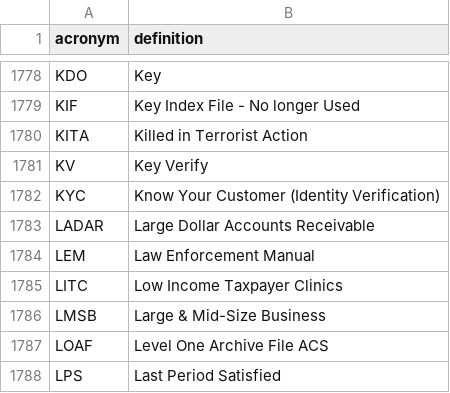
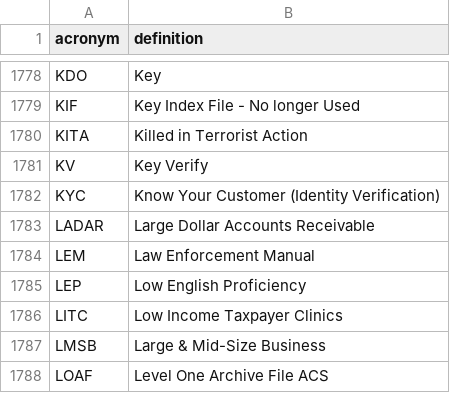
Before and after one commit to usds/irs-acronyms, a CSV file: acronyms.csv, drawn as a sheet; only a part is shown, gaps mark what is left out; the shorter side is filled out with more unchanged rows; the diff names each change by its address in the sheet, - before the commit and + after, or states it on an @@ line.

Commit message:
chrisgiven's definition of LEP

```diff
--- a/acronyms.csv
+++ b/acronyms.csv
+row 1785: LEP | Low English Proficiency
```
